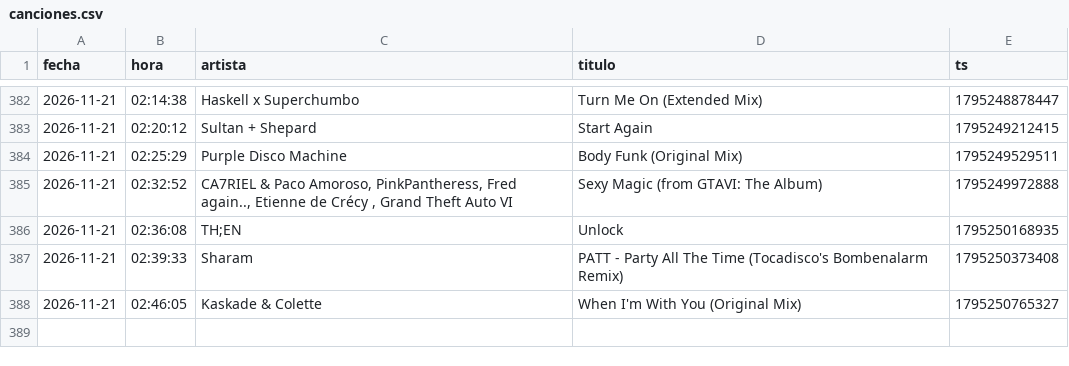
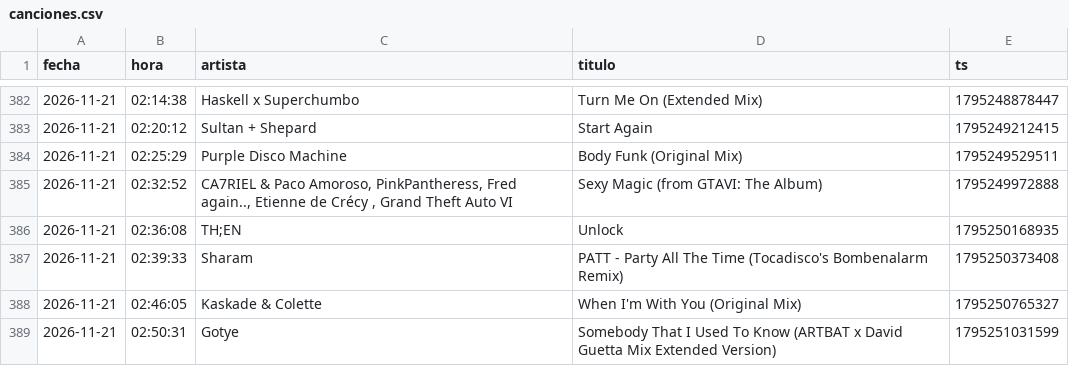
Before and after one commit to Dave-Control/ravectrl-tracklist, a CSV file: canciones.csv, drawn as a sheet; only a part is shown, gaps mark what is left out; the diff names each change by its address in the sheet, - before the commit and + after, or states it on an @@ line.

```diff
--- a/canciones.csv
+++ b/canciones.csv
+row 389: 2026-11-21 | 02:50:31 | Gotye | Somebody That I Used To Know (ARTBAT x David Guetta Mix Extended Version) | 1795251031599
```
